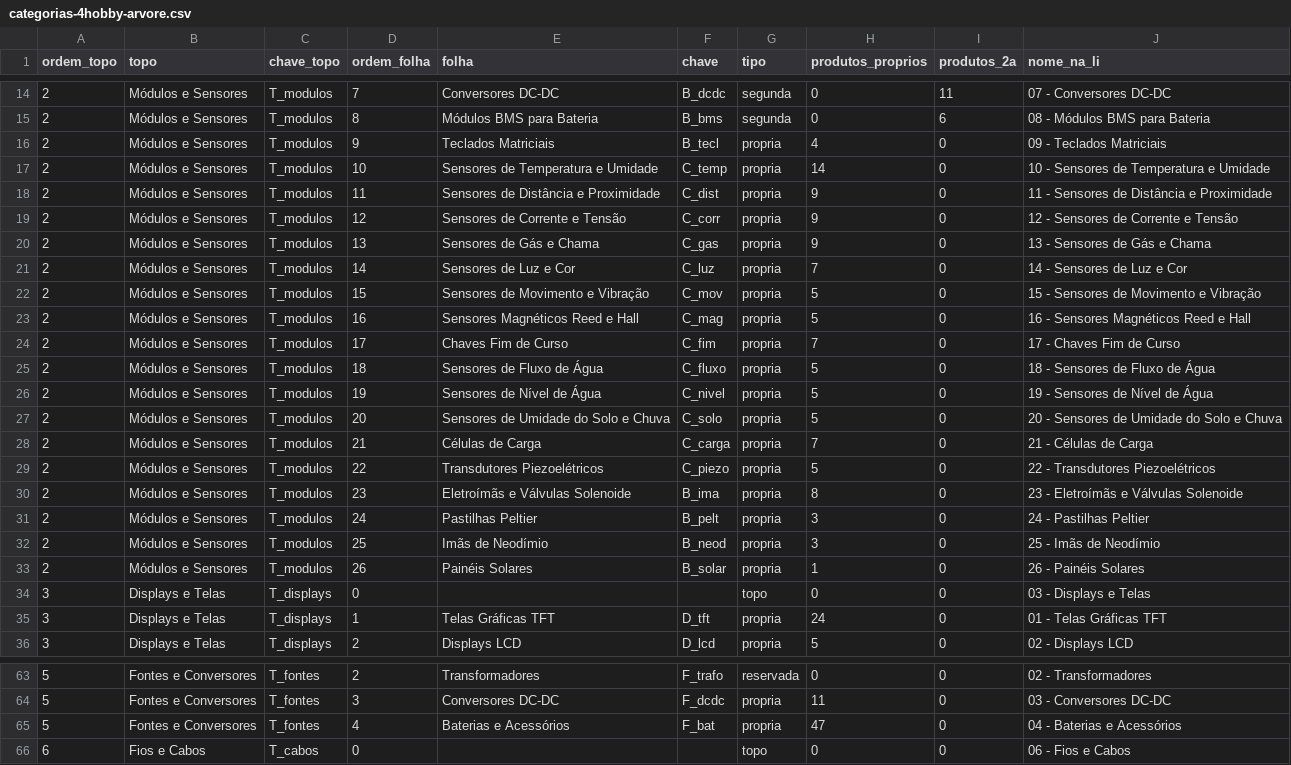
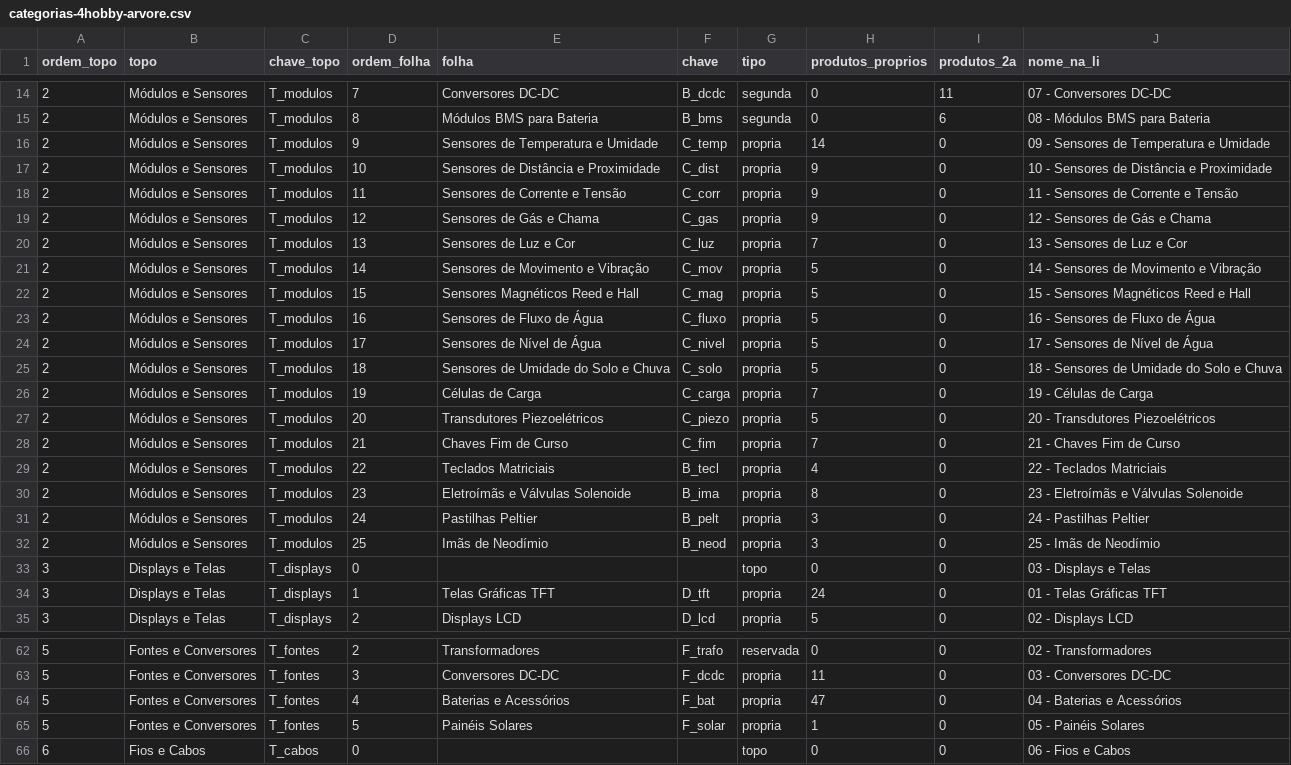
Before and after one commit to MaicolDeSouza/projeto-sistema-rise, a CSV file: docs/categorias-4hobby-arvore.csv, drawn as a sheet; only a part is shown, gaps mark what is left out.

```diff
--- a/docs/categorias-4hobby-arvore.csv
+++ b/docs/categorias-4hobby-arvore.csv
@@ -15,16 +15,16 @@
 2;Módulos e Sensores;T_modulos;8;Módulos BMS para Bateria;B_bms;segunda;0;6;08 - Módulos BMS para Bateria
-2;Módulos e Sensores;T_modulos;9;Teclados Matriciais;B_tecl;propria;4;0;09 - Teclados Matriciais
-2;Módulos e Sensores;T_modulos;10;Sensores de Temperatura e Umidade;C_temp;propria;14;0;10 - Sensores de Temperatura e Umidade
-2;Módulos e Sensores;T_modulos;11;Sensores de Distância e Proximidade;C_dist;propria;9;0;11 - Sensores de Distância e Proximidade
-2;Módulos e Sensores;T_modulos;12;Sensores de Corrente e Tensão;C_corr;propria;9;0;12 - Sensores de Corrente e Tensão
-2;Módulos e Sensores;T_modulos;13;Sensores de Gás e Chama;C_gas;propria;9;0;13 - Sensores de Gás e Chama
-2;Módulos e Sensores;T_modulos;14;Sensores de Luz e Cor;C_luz;propria;7;0;14 - Sensores de Luz e Cor
-2;Módulos e Sensores;T_modulos;15;Sensores de Movimento e Vibração;C_mov;propria;5;0;15 - Sensores de Movimento e Vibração
-2;Módulos e Sensores;T_modulos;16;Sensores Magnéticos Reed e Hall;C_mag;propria;5;0;16 - Sensores Magnéticos Reed e Hall
-2;Módulos e Sensores;T_modulos;17;Chaves Fim de Curso;C_fim;propria;7;0;17 - Chaves Fim de Curso
-2;Módulos e Sensores;T_modulos;18;Sensores de Fluxo de Água;C_fluxo;propria;5;0;18 - Sensores de Fluxo de Água
-2;Módulos e Sensores;T_modulos;19;Sensores de Nível de Água;C_nivel;propria;5;0;19 - Sensores de Nível de Água
-2;Módulos e Sensores;T_modulos;20;Sensores de Umidade do Solo e Chuva;C_solo;propria;5;0;20 - Sensores de Umidade do Solo e Chuva
-2;Módulos e Sensores;T_modulos;21;Células de Carga;C_carga;propria;7;0;21 - Células de Carga
-2;Módulos e Sensores;T_modulos;22;Transdutores Piezoelétricos;C_piezo;propria;5;0;22 - Transdutores Piezoelétricos
+2;Módulos e Sensores;T_modulos;9;Sensores de Temperatura e Umidade;C_temp;propria;14;0;09 - Sensores de Temperatura e Umidade
+2;Módulos e Sensores;T_modulos;10;Sensores de Distância e Proximidade;C_dist;propria;9;0;10 - Sensores de Distância e Proximidade
+2;Módulos e Sensores;T_modulos;11;Sensores de Corrente e Tensão;C_corr;propria;9;0;11 - Sensores de Corrente e Tensão
+2;Módulos e Sensores;T_modulos;12;Sensores de Gás e Chama;C_gas;propria;9;0;12 - Sensores de Gás e Chama
+2;Módulos e Sensores;T_modulos;13;Sensores de Luz e Cor;C_luz;propria;7;0;13 - Sensores de Luz e Cor
+2;Módulos e Sensores;T_modulos;14;Sensores de Movimento e Vibração;C_mov;propria;5;0;14 - Sensores de Movimento e Vibração
+2;Módulos e Sensores;T_modulos;15;Sensores Magnéticos Reed e Hall;C_mag;propria;5;0;15 - Sensores Magnéticos Reed e Hall
+2;Módulos e Sensores;T_modulos;16;Sensores de Fluxo de Água;C_fluxo;propria;5;0;16 - Sensores de Fluxo de Água
+2;Módulos e Sensores;T_modulos;17;Sensores de Nível de Água;C_nivel;propria;5;0;17 - Sensores de Nível de Água
+2;Módulos e Sensores;T_modulos;18;Sensores de Umidade do Solo e Chuva;C_solo;propria;5;0;18 - Sensores de Umidade do Solo e Chuva
+2;Módulos e Sensores;T_modulos;19;Células de Carga;C_carga;propria;7;0;19 - Células de Carga
+2;Módulos e Sensores;T_modulos;20;Transdutores Piezoelétricos;C_piezo;propria;5;0;20 - Transdutores Piezoelétricos
+2;Módulos e Sensores;T_modulos;21;Chaves Fim de Curso;C_fim;propria;7;0;21 - Chaves Fim de Curso
+2;Módulos e Sensores;T_modulos;22;Teclados Matriciais;B_tecl;propria;4;0;22 - Teclados Matriciais
 2;Módulos e Sensores;T_modulos;23;Eletroímãs e Válvulas Solenoide;B_ima;propria;8;0;23 - Eletroímãs e Válvulas Solenoide
@@ -32,3 +32,2 @@
 2;Módulos e Sensores;T_modulos;25;Imãs de Neodímio;B_neod;propria;3;0;25 - Imãs de Neodímio
-2;Módulos e Sensores;T_modulos;26;Painéis Solares;B_solar;propria;1;0;26 - Painéis Solares
 3;Displays e Telas;T_displays;0;;;topo;0;0;03 - Displays e Telas
@@ -65,2 +64,3 @@
 5;Fontes e Conversores;T_fontes;4;Baterias e Acessórios;F_bat;propria;47;0;04 - Baterias e Acessórios
+5;Fontes e Conversores;T_fontes;5;Painéis Solares;F_solar;propria;1;0;05 - Painéis Solares
 6;Fios e Cabos;T_cabos;0;;;topo;0;0;06 - Fios e Cabos
```
Also changed, not shown: docs/categorias-4hobby-mapeamento.csv, 4 other files.
